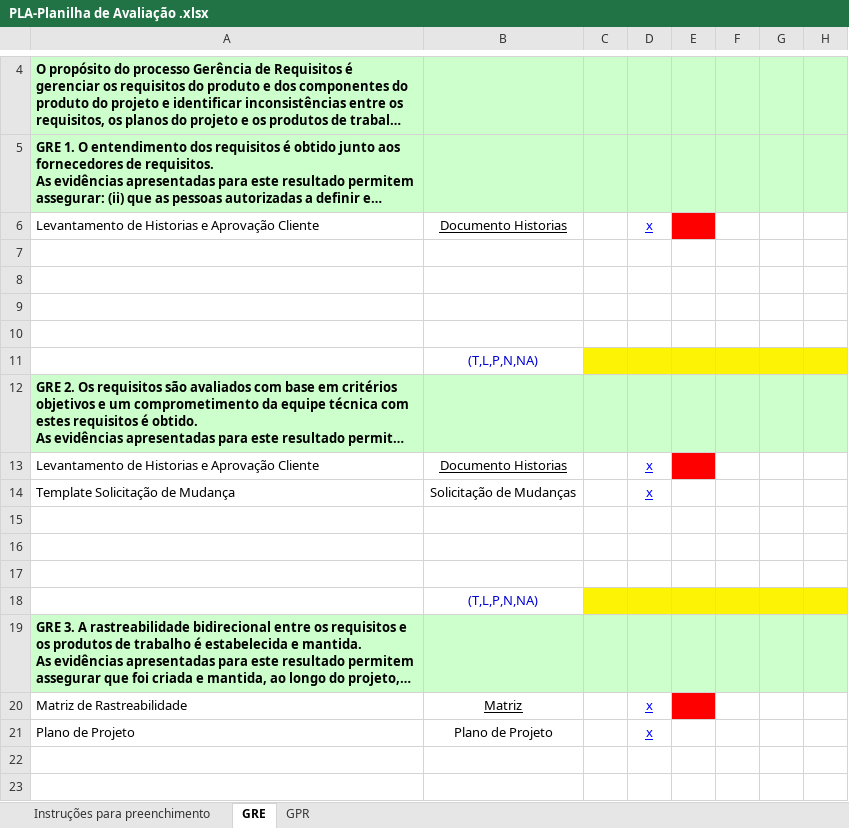
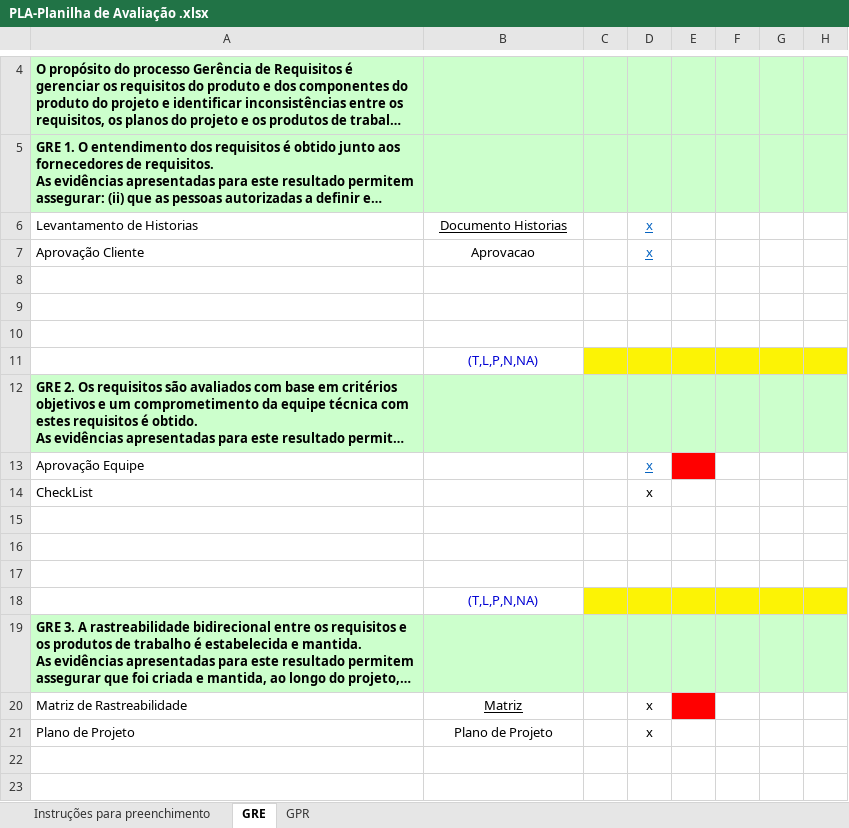
Before and after one commit to mariomjr/GerenciaDeProjeto, an Excel workbook: Documentos/PLA-Planilha de Avaliação .xlsx, sheet GRE, drawn as a sheet; only a part is shown, gaps mark what is left out; long unchanged cells end in …; values as stored, in another font and other column widths than the file's, no borders; charts and pictures not drawn; removed rows and columns are numbered as before the commit, all else as after; the diff names each change by its address in the sheet, - before the commit and + after, or states it on an @@ line.

Commit message:
Checkliist
Adição de checklista de historias

```diff
--- a/Documentos/PLA-Planilha de Avaliação .xlsx (sheet GRE)
+++ b/Documentos/PLA-Planilha de Avaliação .xlsx (sheet GRE)
-A6: Levantamento de Historias e Aprovação Cliente
+A6: Levantamento de Historias
-D6 text colour: #0000FF
+D6 text colour: #0563C1
-E6 fill: #FF0000
+E6 fill: none
-row 7: (empty)
+row 7: Aprovação Cliente | Aprovacao |  | x
-row 13: Levantamento de Historias e Aprovação Cliente | Documento Historias |  | x
-row 14: Template Solicitação de Mudança | Solicitação de Mudanças |  | x
+row 13: Aprovação Equipe |  |  | x
+row 14: CheckList |  |  | x
@@ D20:D21 underline: on → off, text colour: #0000FF → black @@
```
Also changed, not shown: formulas that keep their value, charts or pictures, 1 other file.
